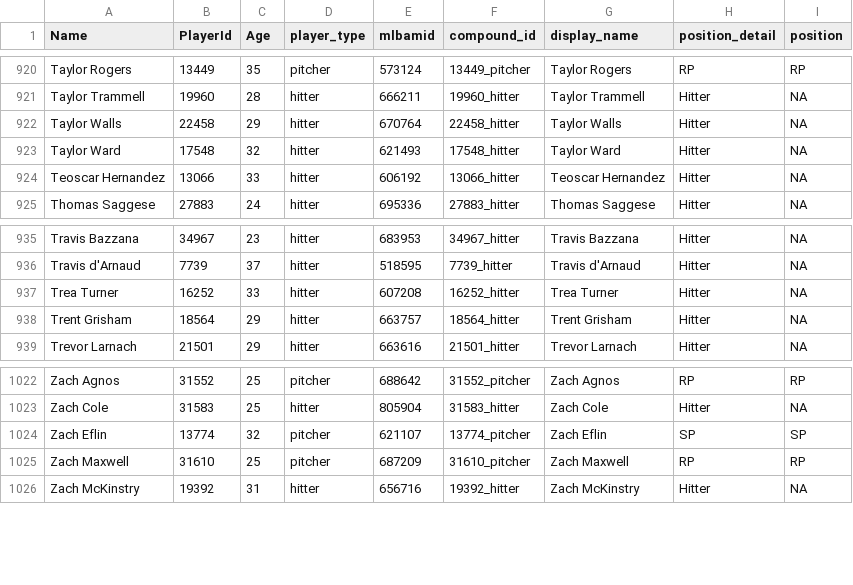
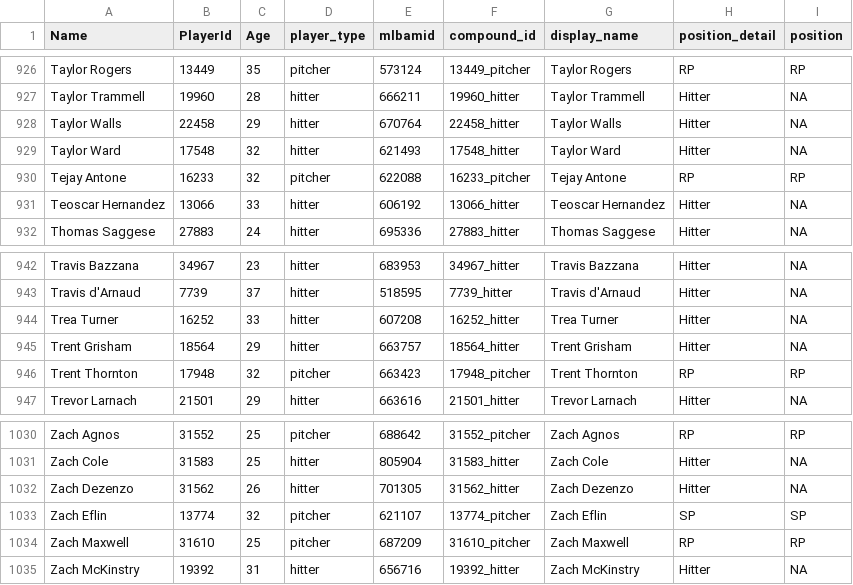
Before and after one commit to rpollack/mcfarland, a CSV file: player_lookup.csv, drawn as a sheet; only a part is shown, gaps mark what is left out; the diff covers the shown part only; the diff names each change by its address in the sheet, - before the commit and + after, or states it on an @@ line.

```diff
--- a/player_lookup.csv
+++ b/player_lookup.csv
+row 930: Tejay Antone | 16233 | 32 | pitcher | 622088 | 16233_pitcher | Tejay Antone | RP | RP
+row 946: Trent Thornton | 17948 | 32 | pitcher | 663423 | 17948_pitcher | Trent Thornton | RP | RP
+row 1032: Zach Dezenzo | 31562 | 26 | hitter | 701305 | 31562_hitter | Zach Dezenzo | Hitter | NA
```
Also changed, not shown: 6 added rows elsewhere in this file, full_stats_hitters.csv, full_stats_pitchers.csv, 1 other file.
